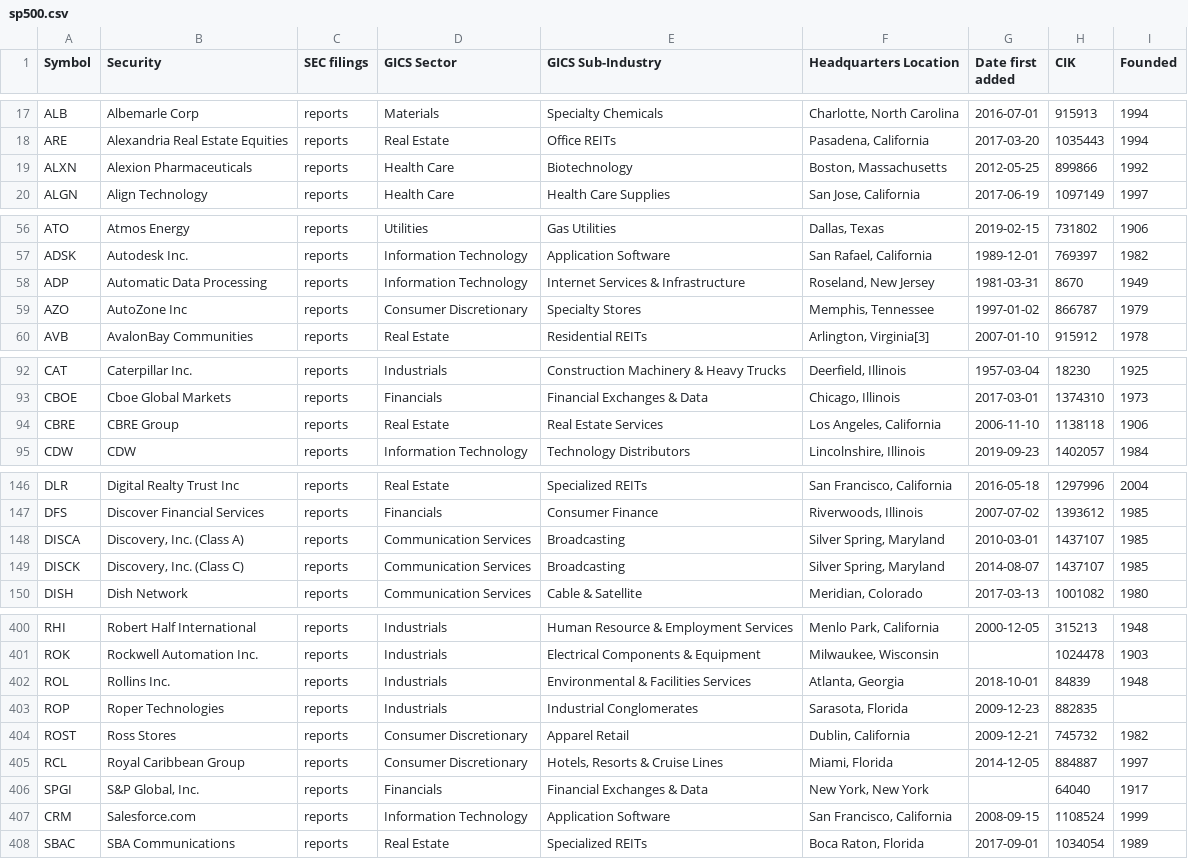
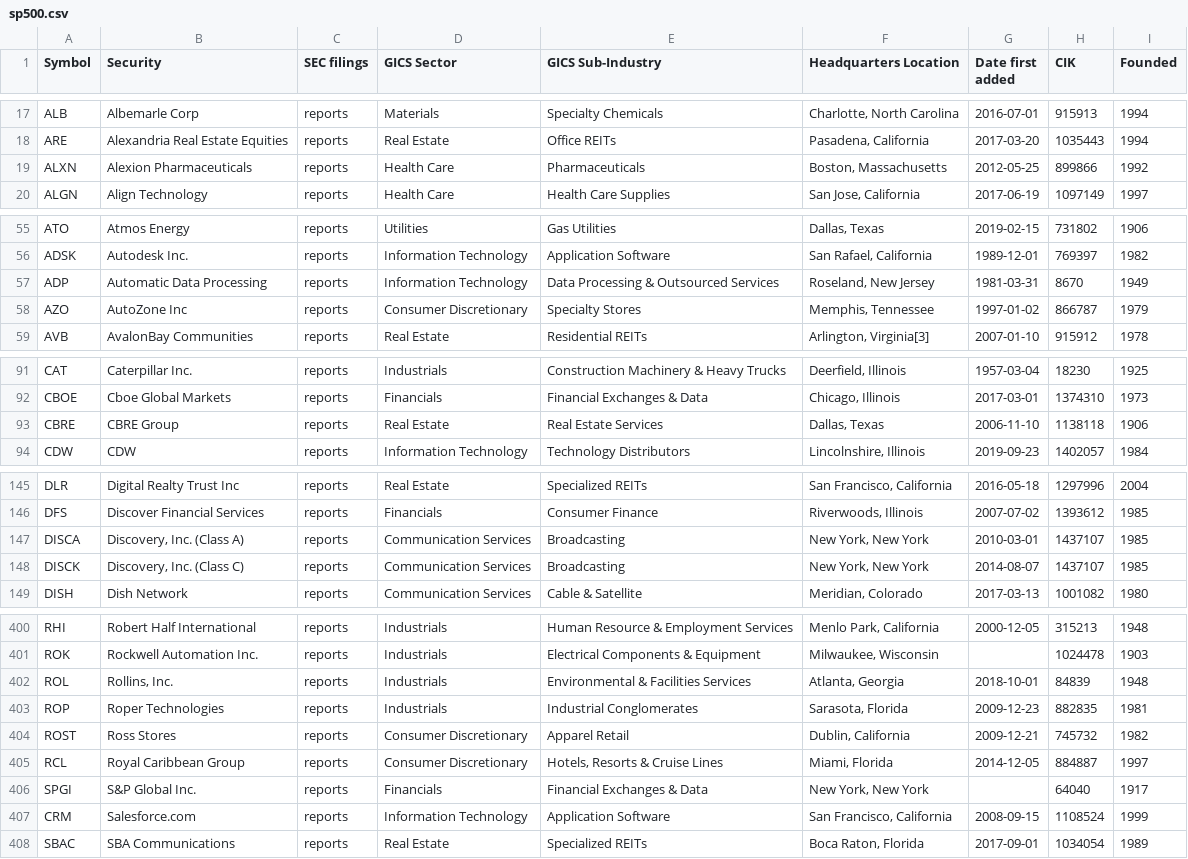
Before and after one commit to fja05680/sp500, a CSV file: sp500.csv, drawn as a sheet; only a part is shown, gaps mark what is left out; the diff covers the shown part only.

```diff
--- a/sp500.csv
+++ b/sp500.csv
@@ -18,3 +18,3 @@ ALB,Albemarle Corp,reports,Materials,Specialty Chemicals,"Charlotte, North Carol
 ARE,Alexandria Real Estate Equities,reports,Real Estate,Office REITs,"Pasadena, California",2017-03-20,1035443,1994
-ALXN,Alexion Pharmaceuticals,reports,Health Care,Biotechnology,"Boston, Massachusetts",2012-05-25,899866,1992
+ALXN,Alexion Pharmaceuticals,reports,Health Care,Pharmaceuticals,"Boston, Massachusetts",2012-05-25,899866,1992
 ALGN,Align Technology,reports,Health Care,Health Care Supplies,"San Jose, California",2017-06-19,1097149,1997
@@ -57,3 +56,3 @@ ATO,Atmos Energy,reports,Utilities,Gas Utilities,"Dallas, Texas",2019-02-15,7318
 ADSK,Autodesk Inc.,reports,Information Technology,Application Software,"San Rafael, California",1989-12-01,769397,1982
-ADP,Automatic Data Processing,reports,Information Technology,Internet Services & Infrastructure,"Roseland, New Jersey",1981-03-31,8670,1949
+ADP,Automatic Data Processing,reports,Information Technology,Data Processing & Outsourced Services,"Roseland, New Jersey",1981-03-31,8670,1949
 AZO,AutoZone Inc,reports,Consumer Discretionary,Specialty Stores,"Memphis, Tennessee",1997-01-02,866787,1979
@@ -93,3 +92,3 @@ CAT,Caterpillar Inc.,reports,Industrials,Construction Machinery & Heavy Trucks,"
 CBOE,Cboe Global Markets,reports,Financials,Financial Exchanges & Data,"Chicago, Illinois",2017-03-01,1374310,1973
-CBRE,CBRE Group,reports,Real Estate,Real Estate Services,"Los Angeles, California",2006-11-10,1138118,1906
+CBRE,CBRE Group,reports,Real Estate,Real Estate Services,"Dallas, Texas",2006-11-10,1138118,1906
 CDW,CDW,reports,Information Technology,Technology Distributors,"Lincolnshire, Illinois",2019-09-23,1402057,1984
@@ -147,4 +146,4 @@ DLR,Digital Realty Trust Inc,reports,Real Estate,Specialized REITs,"San Francisc
 DFS,Discover Financial Services,reports,Financials,Consumer Finance,"Riverwoods, Illinois",2007-07-02,1393612,1985
-DISCA,"Discovery, Inc. (Class A)",reports,Communication Services,Broadcasting,"Silver Spring, Maryland",2010-03-01,1437107,1985
-DISCK,"Discovery, Inc. (Class C)",reports,Communication Services,Broadcasting,"Silver Spring, Maryland",2014-08-07,1437107,1985
+DISCA,"Discovery, Inc. (Class A)",reports,Communication Services,Broadcasting,"New York, New York",2010-03-01,1437107,1985
+DISCK,"Discovery, Inc. (Class C)",reports,Communication Services,Broadcasting,"New York, New York",2014-08-07,1437107,1985
 DISH,Dish Network,reports,Communication Services,Cable & Satellite,"Meridian, Colorado",2017-03-13,1001082,1980
@@ -401,7 +401,7 @@ RHI,Robert Half International,reports,Industrials,Human Resource & Employment Se
 ROK,Rockwell Automation Inc.,reports,Industrials,Electrical Components & Equipment,"Milwaukee, Wisconsin",,1024478,1903
-ROL,Rollins Inc.,reports,Industrials,Environmental & Facilities Services,"Atlanta, Georgia",2018-10-01,84839,1948
-ROP,Roper Technologies,reports,Industrials,Industrial Conglomerates,"Sarasota, Florida",2009-12-23,882835,
+ROL,"Rollins, Inc.",reports,Industrials,Environmental & Facilities Services,"Atlanta, Georgia",2018-10-01,84839,1948
+ROP,Roper Technologies,reports,Industrials,Industrial Conglomerates,"Sarasota, Florida",2009-12-23,882835,1981
 ROST,Ross Stores,reports,Consumer Discretionary,Apparel Retail,"Dublin, California",2009-12-21,745732,1982
 RCL,Royal Caribbean Group,reports,Consumer Discretionary,"Hotels, Resorts & Cruise Lines","Miami, Florida",2014-12-05,884887,1997
-SPGI,"S&P Global, Inc.",reports,Financials,Financial Exchanges & Data,"New York, New York",,64040,1917
+SPGI,S&P Global Inc.,reports,Financials,Financial Exchanges & Data,"New York, New York",,64040,1917
 CRM,Salesforce.com,reports,Information Technology,Application Software,"San Francisco, California",2008-09-15,1108524,1999
```
Also changed, not shown: 3 added rows, 3 removed rows and 10 edited cells elsewhere in this file, sp500_changes_since_2019.csv, 4 other files.
